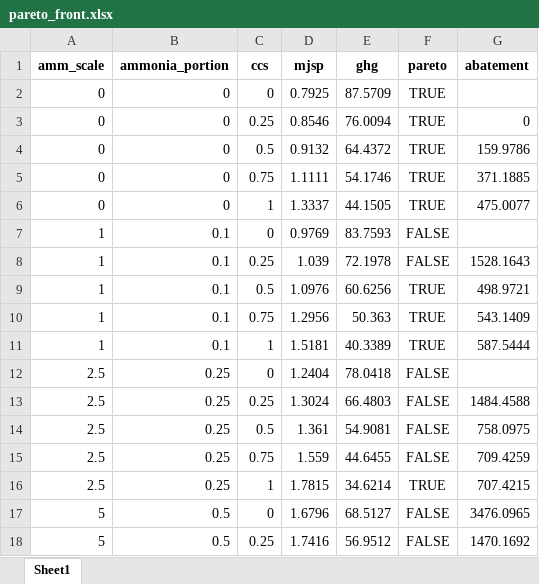
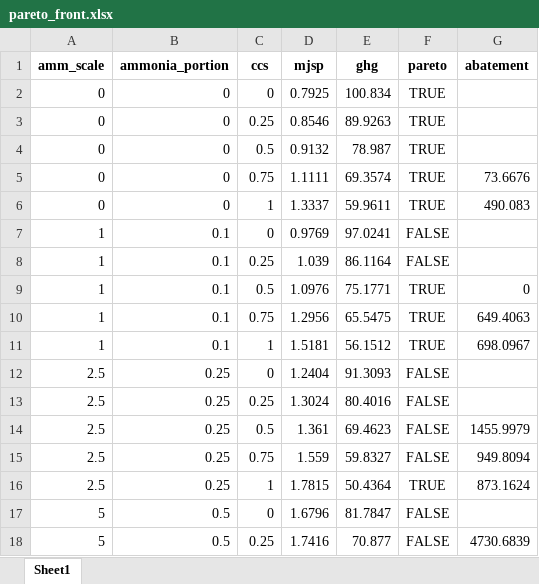
Before and after one commit to Hyein-coder/epel-biomass, an Excel workbook: Result/pareto_front.xlsx, sheet Sheet1, drawn as a sheet; only a part is shown; values as stored, in another font and other column widths than the file's, no borders; the diff covers the shown part only; the diff names each change by its address in the sheet, - before the commit and + after, or states it on an @@ line.

```diff
--- a/Result/pareto_front.xlsx (sheet Sheet1)
+++ b/Result/pareto_front.xlsx (sheet Sheet1)
-E2 (ghg): 87.5709
+E2 (ghg): 100.834
-E3 (ghg): 76.0094
+E3 (ghg): 89.9263
-G3 (abatement): 0
+G3 (abatement): (empty)
-E4 (ghg): 64.4372
+E4 (ghg): 78.987
-G4 (abatement): 159.9786
+G4 (abatement): (empty)
-E5 (ghg): 54.1746
+E5 (ghg): 69.3574
-G5 (abatement): 371.1885
+G5 (abatement): 73.6676
-E6 (ghg): 44.1505
+E6 (ghg): 59.9611
-G6 (abatement): 475.0077
+G6 (abatement): 490.083
-E7 (ghg): 83.7593
+E7 (ghg): 97.0241
-E8 (ghg): 72.1978
+E8 (ghg): 86.1164
-G8 (abatement): 1528.1643
+G8 (abatement): (empty)
-E9 (ghg): 60.6256
+E9 (ghg): 75.1771
-G9 (abatement): 498.9721
+G9 (abatement): 0
-E10 (ghg): 50.363
+E10 (ghg): 65.5475
-G10 (abatement): 543.1409
+G10 (abatement): 649.4063
-E11 (ghg): 40.3389
+E11 (ghg): 56.1512
-G11 (abatement): 587.5444
+G11 (abatement): 698.0967
-E12 (ghg): 78.0418
+E12 (ghg): 91.3093
-E13 (ghg): 66.4803
+E13 (ghg): 80.4016
-G13 (abatement): 1484.4588
+G13 (abatement): (empty)
-E14 (ghg): 54.9081
+E14 (ghg): 69.4623
-G14 (abatement): 758.0975
+G14 (abatement): 1455.9979
-E15 (ghg): 44.6455
+E15 (ghg): 59.8327
-G15 (abatement): 709.4259
+G15 (abatement): 949.8094
-E16 (ghg): 34.6214
+E16 (ghg): 50.4364
-G16 (abatement): 707.4215
+G16 (abatement): 873.1624
-E17 (ghg): 68.5127
+E17 (ghg): 81.7847
-G17 (abatement): 3476.0965
+G17 (abatement): (empty)
-E18 (ghg): 56.9512
+E18 (ghg): 70.877
-G18 (abatement): 1470.1692
+G18 (abatement): 4730.6839
```
Also changed, not shown: 29 edited cells elsewhere in this sheet, Result/pareto_front_sensitivity.xlsx, 4 other files.
